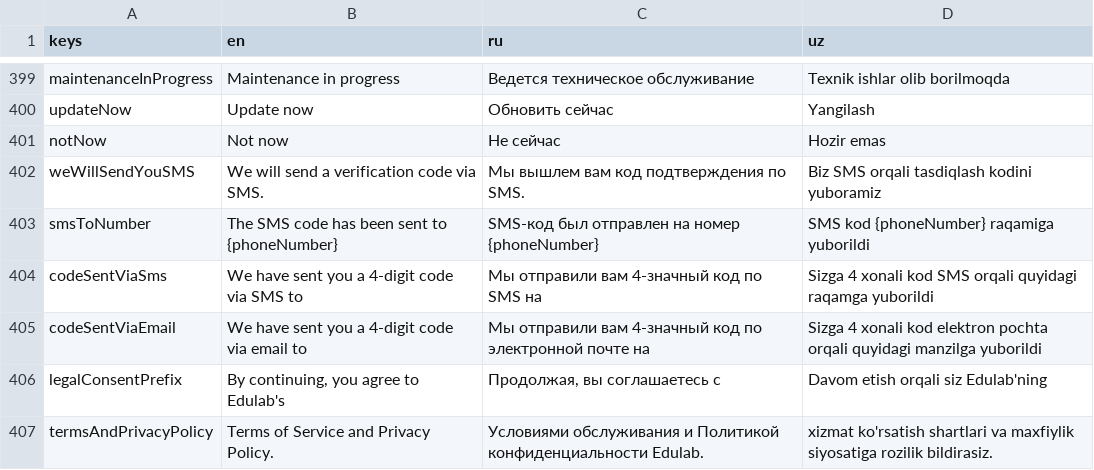
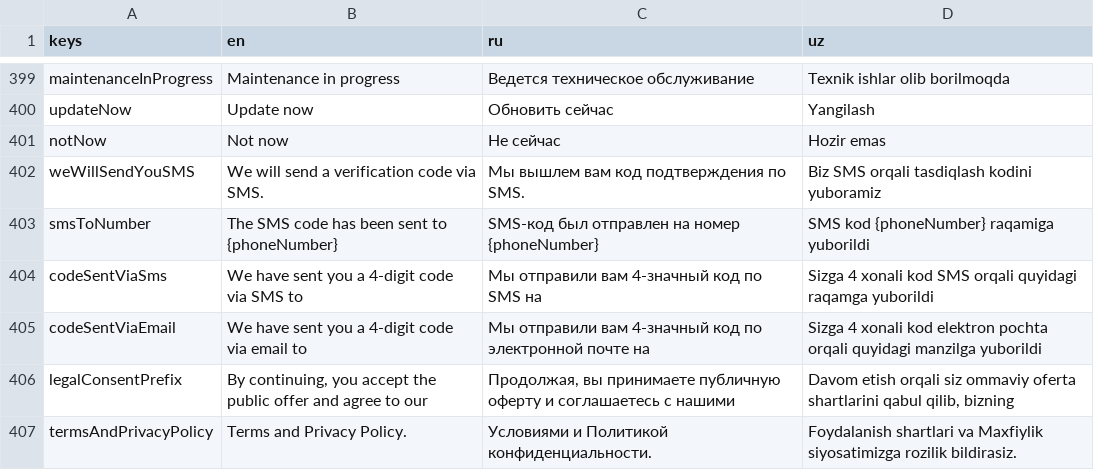
Before and after one commit to TheAbror/edulab_b2b, a CSV file: assets/localization/localization.csv, drawn as a sheet; only a part is shown, gaps mark what is left out.

```diff
--- a/assets/localization/localization.csv
+++ b/assets/localization/localization.csv
@@ -405,3 +405,3 @@ codeSentViaSms,We have sent you a 4-digit code via SMS to,Мы отправил
 codeSentViaEmail,We have sent you a 4-digit code via email to,Мы отправили вам 4-значный код по электронной почте на,Sizga 4 xonali kod elektron pochta orqali quyidagi manzilga yuborildi
-legalConsentPrefix,"By continuing, you agree to Edulab's","Продолжая, вы соглашаетесь с",Davom etish orqali siz Edulab'ning
-termsAndPrivacyPolicy,Terms of Service and Privacy Policy.,Условиями обслуживания и Политикой конфиденциальности Edulab.,xizmat ko'rsatish shartlari va maxfiylik siyosatiga rozilik bildirasiz.
+legalConsentPrefix,"By continuing, you accept the public offer and agree to our","Продолжая, вы принимаете публичную оферту и соглашаетесь с нашими","Davom etish orqali siz ommaviy oferta shartlarini qabul qilib, bizning"
+termsAndPrivacyPolicy,Terms and Privacy Policy.,Условиями и Политикой конфиденциальности.,Foydalanish shartlari va Maxfiylik siyosatimizga rozilik bildirasiz.
```
Also changed, not shown: 7 other files.
